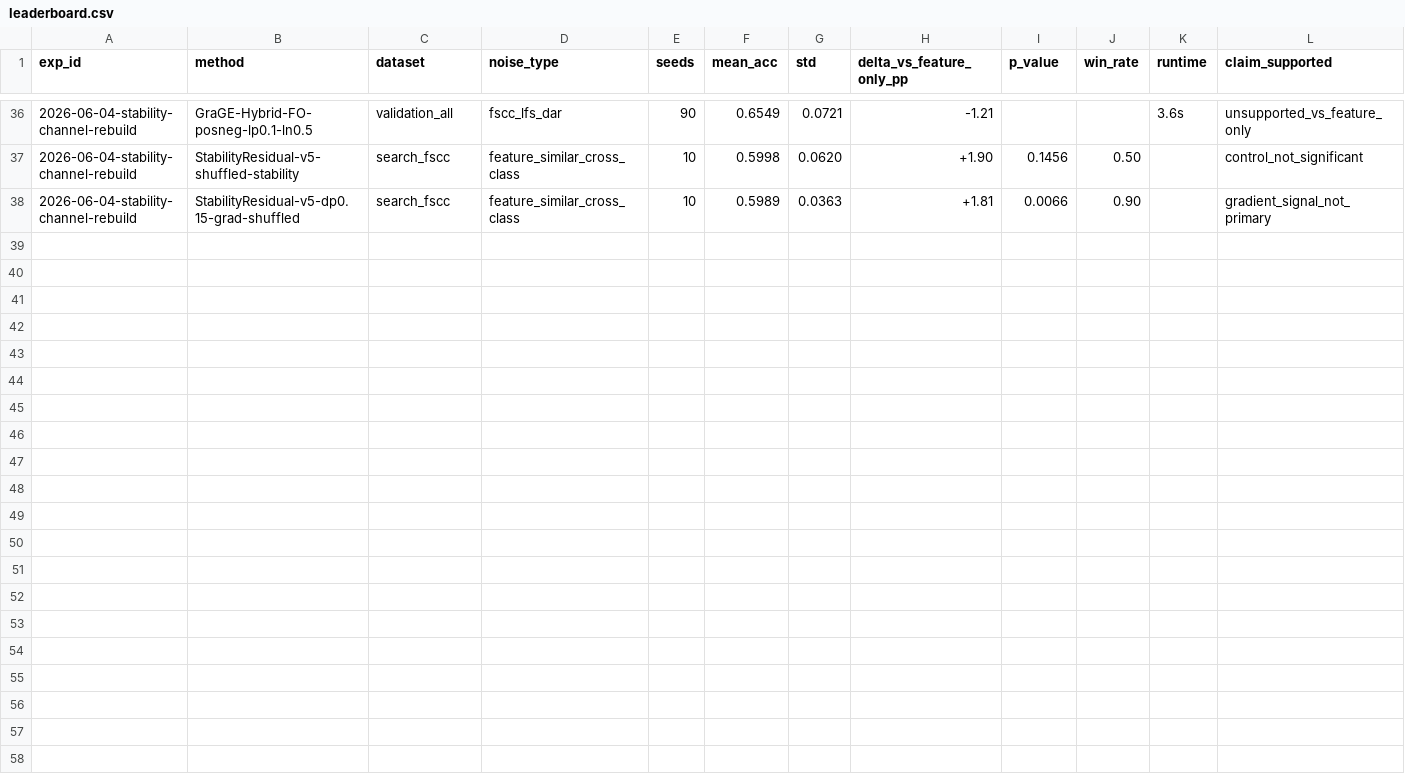
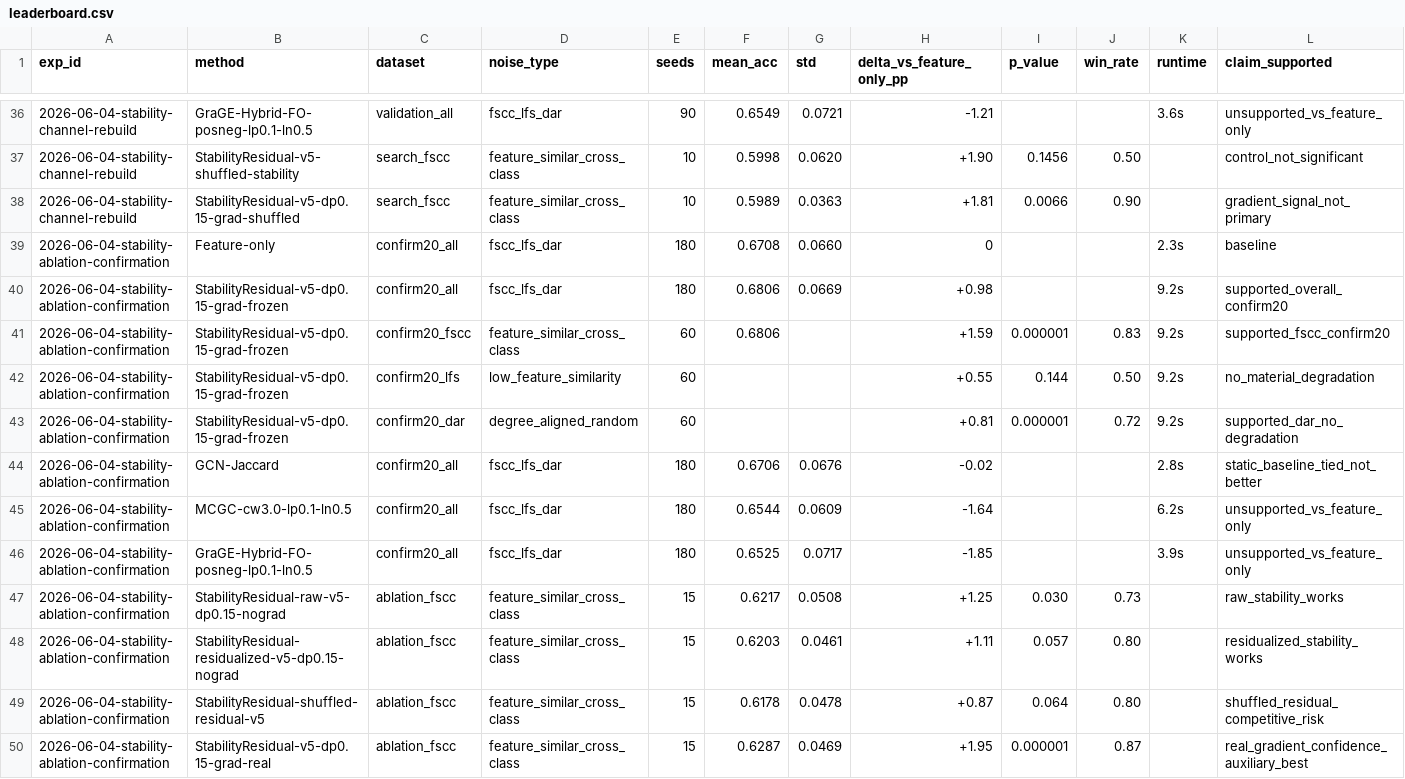
Before and after one commit to J-oMarch/GraCA, a CSV file: paper_draft/leaderboard.csv, drawn as a sheet; only a part is shown, gaps mark what is left out; the diff names each change by its address in the sheet, - before the commit and + after, or states it on an @@ line.

Commit message:
record stability ablation confirmation

```diff
--- a/paper_draft/leaderboard.csv
+++ b/paper_draft/leaderboard.csv
+row 39: 2026-06-04-stability-ablation-confirmation | Feature-only | confirm20_all | fscc_lfs_dar | 180 | 0.6708 | 0.0660 | 0 |  |  | 2.3s | baseline
+row 40: 2026-06-04-stability-ablation-confirmation | StabilityResidual-v5-dp0.15-grad-frozen | confirm20_all | fscc_lfs_dar | 180 | 0.6806 | 0.0669 | +0.98 |  |  | 9.2s | supported_overall_confirm20
+row 41: 2026-06-04-stability-ablation-confirmation | StabilityResidual-v5-dp0.15-grad-frozen | confirm20_fscc | feature_similar_cross_class | 60 | 0.6806 |  | +1.59 | 0.000001 | 0.83 | 9.2s | supported_fscc_confirm20
+row 42: 2026-06-04-stability-ablation-confirmation | StabilityResidual-v5-dp0.15-grad-frozen | confirm20_lfs | low_feature_similarity | 60 |  |  | +0.55 | 0.144 | 0.50 | 9.2s | no_material_degradation
+row 43: 2026-06-04-stability-ablation-confirmation | StabilityResidual-v5-dp0.15-grad-frozen | confirm20_dar | degree_aligned_random | 60 |  |  | +0.81 | 0.000001 | 0.72 | 9.2s | supported_dar_no_degradation
+row 44: 2026-06-04-stability-ablation-confirmation | GCN-Jaccard | confirm20_all | fscc_lfs_dar | 180 | 0.6706 | 0.0676 | -0.02 |  |  | 2.8s | static_baseline_tied_not_better
+row 45: 2026-06-04-stability-ablation-confirmation | MCGC-cw3.0-lp0.1-ln0.5 | confirm20_all | fscc_lfs_dar | 180 | 0.6544 | 0.0609 | -1.64 |  |  | 6.2s | unsupported_vs_feature_only
+row 46: 2026-06-04-stability-ablation-confirmation | GraGE-Hybrid-FO-posneg-lp0.1-ln0.5 | confirm20_all | fscc_lfs_dar | 180 | 0.6525 | 0.0717 | -1.85 |  |  | 3.9s | unsupported_vs_feature_only
+row 47: 2026-06-04-stability-ablation-confirmation | StabilityResidual-raw-v5-dp0.15-nograd | ablation_fscc | feature_similar_cross_class | 15 | 0.6217 | 0.0508 | +1.25 | 0.030 | 0.73 |  | raw_stability_works
+row 48: 2026-06-04-stability-ablation-confirmation | StabilityResidual-residualized-v5-dp0.15-nograd | ablation_fscc | feature_similar_cross_class | 15 | 0.6203 | 0.0461 | +1.11 | 0.057 | 0.80 |  | residualized_stability_works
+row 49: 2026-06-04-stability-ablation-confirmation | StabilityResidual-shuffled-residual-v5 | ablation_fscc | feature_similar_cross_class | 15 | 0.6178 | 0.0478 | +0.87 | 0.064 | 0.80 |  | shuffled_residual_competitive_risk
+row 50: 2026-06-04-stability-ablation-confirmation | StabilityResidual-v5-dp0.15-grad-real | ablation_fscc | feature_similar_cross_class | 15 | 0.6287 | 0.0469 | +1.95 | 0.000001 | 0.87 |  | real_gradient_confidence_auxiliary_best
```
Also changed, not shown: 6 other files.
